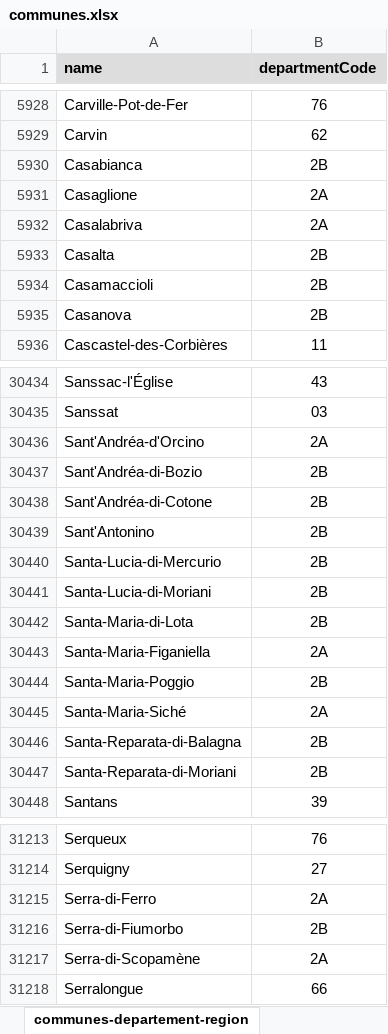
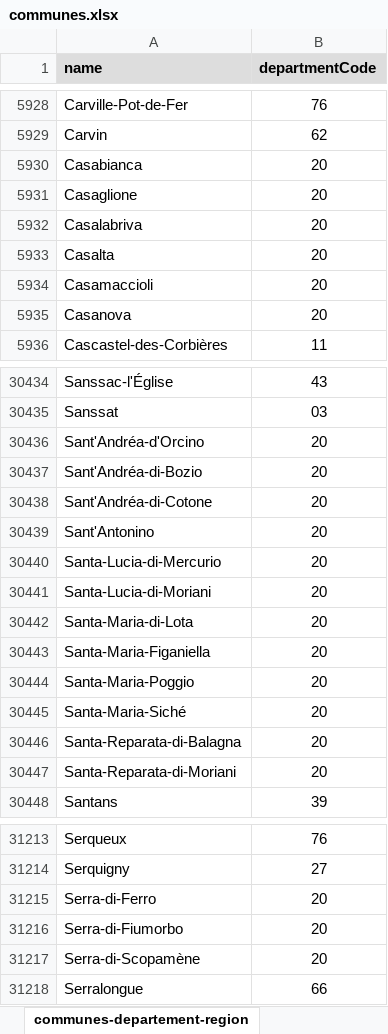
Before and after one commit to groupcouvreurfrance-code/couvreur-annuaire, an Excel workbook: prisma/data/communes.xlsx, sheet communes-departement-region, drawn as a sheet; only a part is shown, gaps mark what is left out; values as stored, in another font and other column widths than the file's, no borders; the diff covers the shown part only; the diff names each change by its address in the sheet, - before the commit and + after, or states it on an @@ line.

```diff
--- a/prisma/data/communes.xlsx (sheet communes-departement-region)
+++ b/prisma/data/communes.xlsx (sheet communes-departement-region)
-B5930 (departmentCode): 2B
+B5930 (departmentCode): 20
-B5931:B5932 (departmentCode): 2A
+B5931:B5932 (departmentCode): 20
-B5933:B5935 (departmentCode): 2B
+B5933:B5935 (departmentCode): 20
-B30436 (departmentCode): 2A
+B30436 (departmentCode): 20
-B30437:B30442 (departmentCode): 2B
+B30437:B30442 (departmentCode): 20
-B30443 (departmentCode): 2A
+B30443 (departmentCode): 20
-B30444 (departmentCode): 2B
+B30444 (departmentCode): 20
-B30445 (departmentCode): 2A
+B30445 (departmentCode): 20
-B30446:B30447 (departmentCode): 2B
+B30446:B30447 (departmentCode): 20
-B31215 (departmentCode): 2A
+B31215 (departmentCode): 20
-B31216 (departmentCode): 2B
+B31216 (departmentCode): 20
-B31217 (departmentCode): 2A
+B31217 (departmentCode): 20
```
Also changed, not shown: 339 edited cells elsewhere in this sheet, 9 other files.
